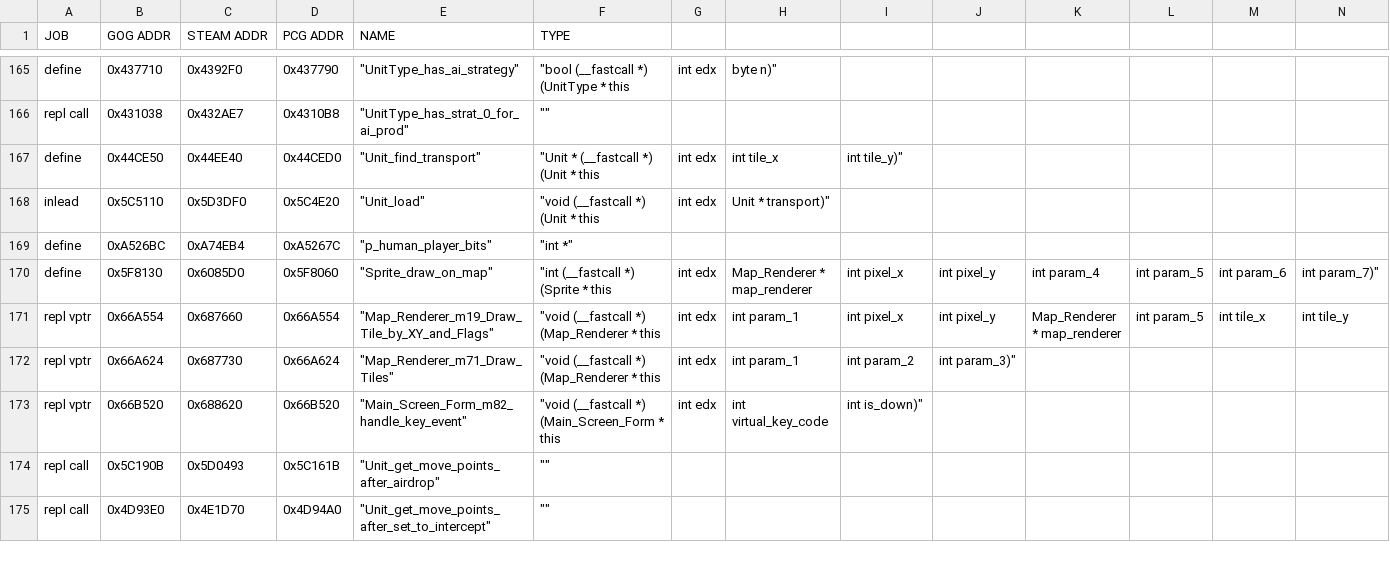
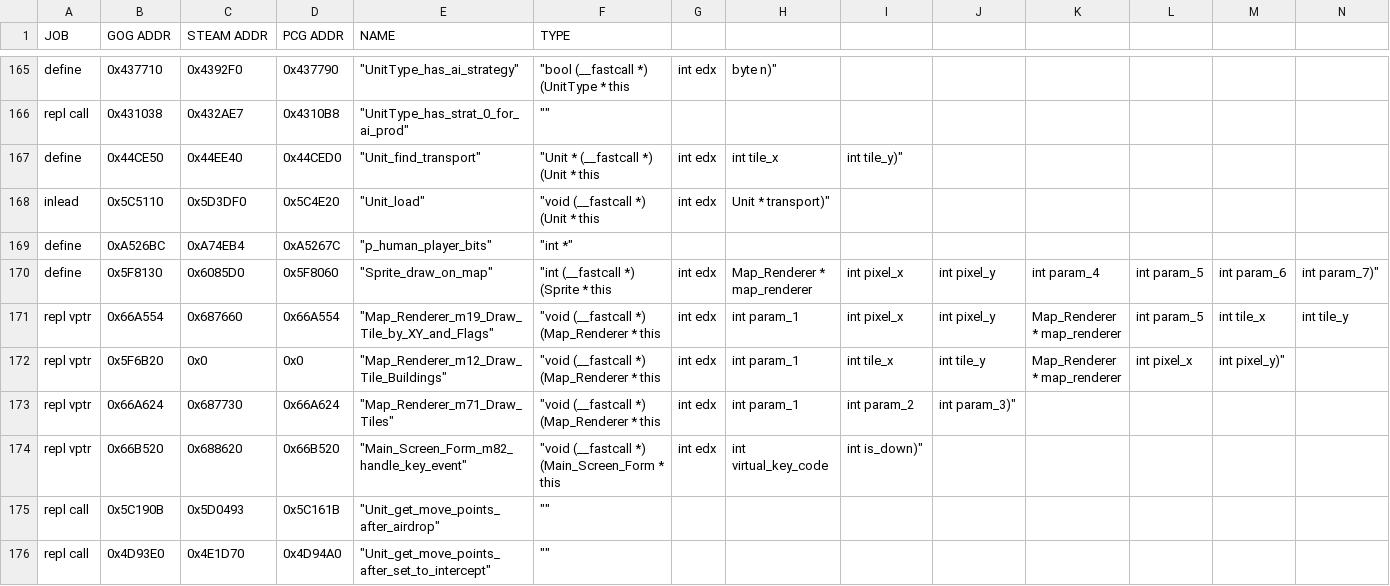
Before and after one commit to instafluff0/C3X_Districts, a CSV file: civ_prog_objects.csv, drawn as a sheet; only a part is shown, gaps mark what is left out; rows hold the shown columns only; the diff names each change by its address in the sheet, - before the commit and + after, or states it on an @@ line.

Commit message:
trying to patch m12_draw_tile_buildings

```diff
--- a/civ_prog_objects.csv
+++ b/civ_prog_objects.csv
+row 172: repl vptr | 0x5F6B20 | 0x0 | 0x0 | "Map_Renderer_m12_Draw_Tile_Buildings" | "void (__fastcall *) (Map_Renderer * this | int edx | int param_1 | int tile_x | int tile_y | Map_Renderer * map_renderer | int pixel_x | int pixel_y)"
```
Also changed, not shown: 5 other files.
